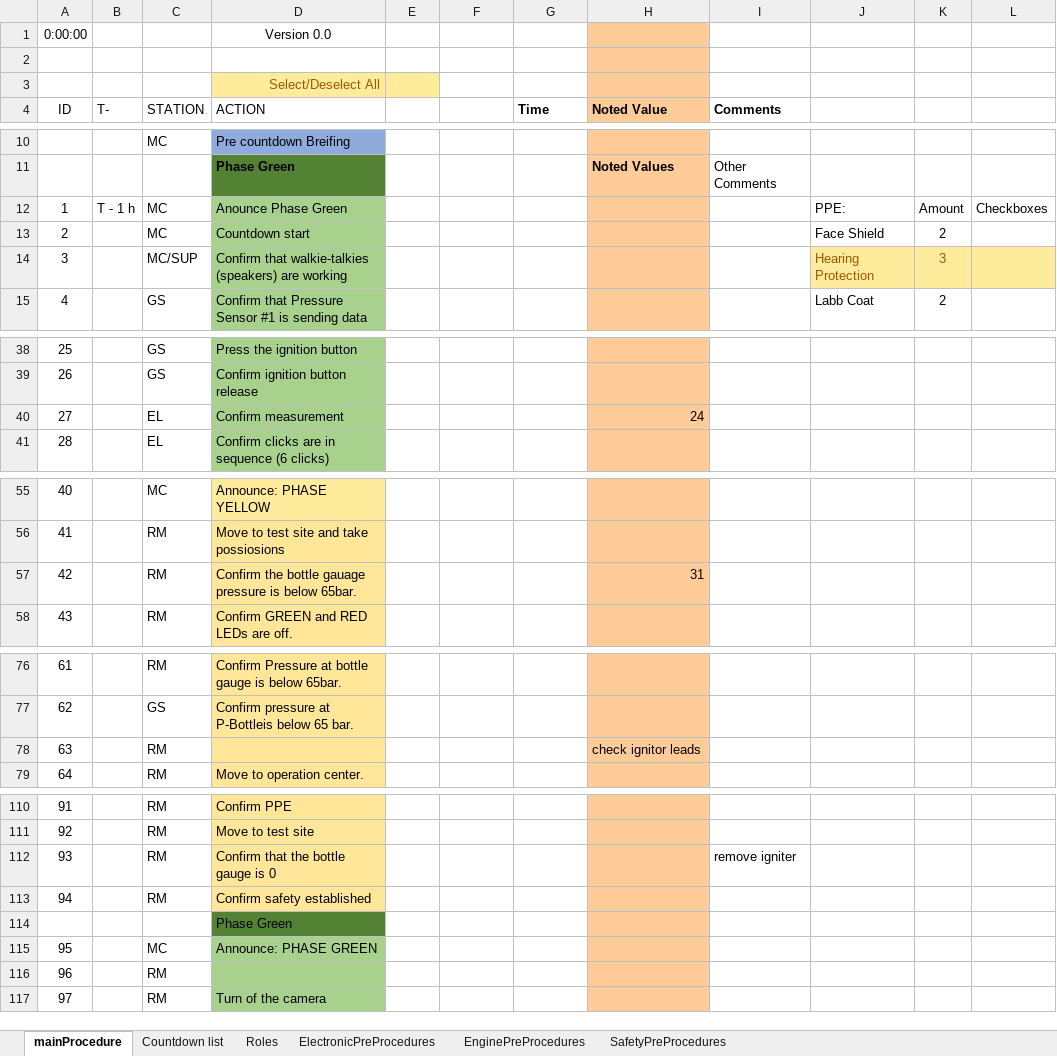
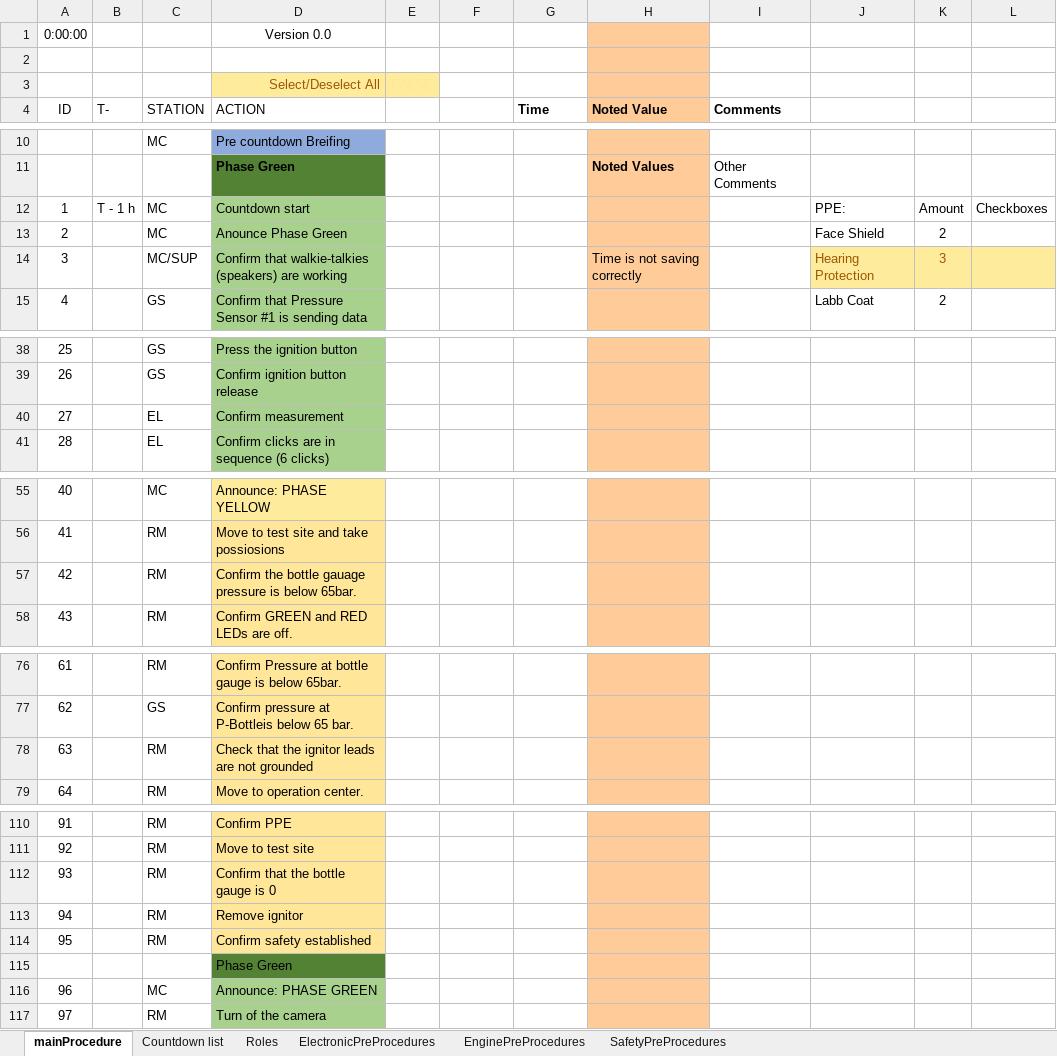
Before and after one commit to finhan-2/RavenProcedure, an Excel workbook: mainProcedure.xlsm, sheet mainProcedure, drawn as a sheet; only a part is shown, gaps mark what is left out; values as stored, in another font and other column widths than the file's, no borders; charts and pictures and conditional formats not drawn; removed rows and columns are numbered as before the commit, all else as after; the diff names each change by its address in the sheet, - before the commit and + after, or states it on an @@ line.

Commit message:
Updated main and Electronic Procedures

```diff
--- a/mainProcedure.xlsm (sheet mainProcedure)
+++ b/mainProcedure.xlsm (sheet mainProcedure)
-D12 (ACTION): Anounce Phase Green
+D12 (ACTION): Countdown start
-D13 (ACTION): Countdown start
+D13 (ACTION): Anounce Phase Green
-H14 (Noted Value): (empty)
+H14 (Noted Value): Time is not saving correctly
-H40 (Noted Value): 24
+H40 (Noted Value): (empty)
-H57 (Noted Value): 31
+H57 (Noted Value): (empty)
-D78 (ACTION): (empty)
+D78 (ACTION): Check that the ignitor leads are not grounded
-H78 (Noted Value): check ignitor leads
+H78 (Noted Value): (empty)
-I112 (Comments): remove igniter
+I112 (Comments): (empty)
-D113 (ACTION): Confirm safety established
+D113 (ACTION): Remove ignitor
+row 114: 95 |  | RM | Confirm safety established | FALSE
-row 115: 95 |  | MC | Announce: PHASE GREEN | FALSE
-C116 (STATION): RM
+C116 (STATION): MC
-D116 (ACTION): (empty)
+D116 (ACTION): Announce: PHASE GREEN
```
Also changed, not shown: sheet ElectronicPreProcedures, sheet Roles, sheet SafetyPreProcedures, sheet EnginePreProcedures, formulas that keep their value, charts or pictures.
